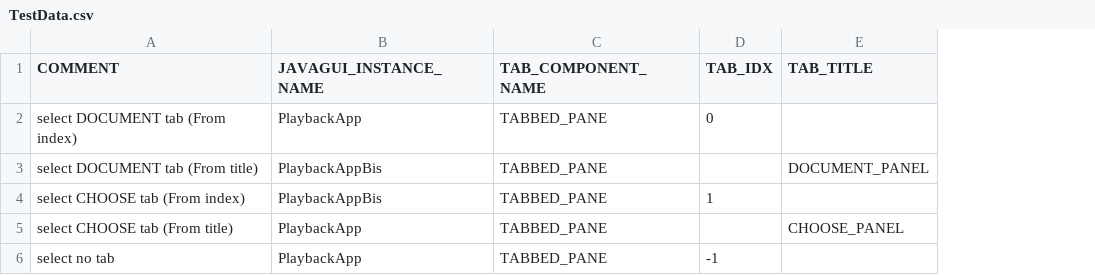
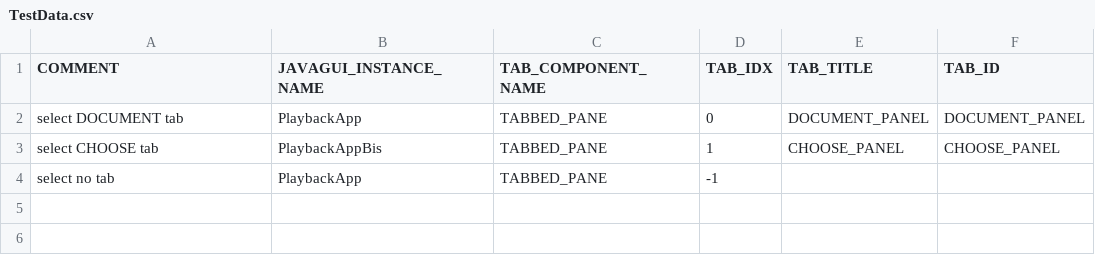
Before and after one commit to qspin/qtaste, a CSV file: demo/TestSuites/PlayBack/TabbedPaneSelection/TestData.csv, drawn as a sheet; removed rows and columns are numbered as before the commit, all else as after; the diff names each change by its address in the sheet, - before the commit and + after, or states it on an @@ line.

Commit message:
Issue #95: Added new verb selectTabId (select tab by its component ID) to JavaGui Plugin. Demo updated to test this verb.

```diff
--- a/demo/TestSuites/PlayBack/TabbedPaneSelection/TestData.csv
+++ b/demo/TestSuites/PlayBack/TabbedPaneSelection/TestData.csv
+column F (TAB_ID), rows 2-3: DOCUMENT_PANEL | CHOOSE_PANEL
-A2 (COMMENT): select DOCUMENT tab (From index)
+A2 (COMMENT): select DOCUMENT tab
-E2 (TAB_TITLE): (empty)
+E2 (TAB_TITLE): DOCUMENT_PANEL
-row 3: select DOCUMENT tab (From title) | PlaybackAppBis | TABBED_PANE |  | DOCUMENT_PANEL
-A3 (COMMENT): select CHOOSE tab (From index)
+A3 (COMMENT): select CHOOSE tab
-E3 (TAB_TITLE): (empty)
+E3 (TAB_TITLE): CHOOSE_PANEL
-row 5: select CHOOSE tab (From title) | PlaybackApp | TABBED_PANE |  | CHOOSE_PANEL
```
Also changed, not shown: demo/TestSuites/PlayBack/Choose/TestData.csv, demo/TestSuites/PlayBack/Document/TestData.csv, 21 other files.
